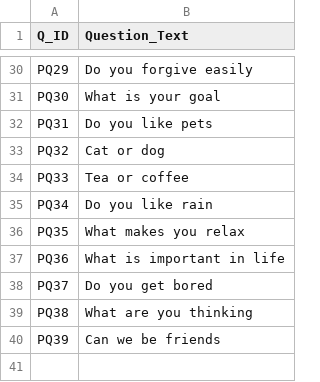
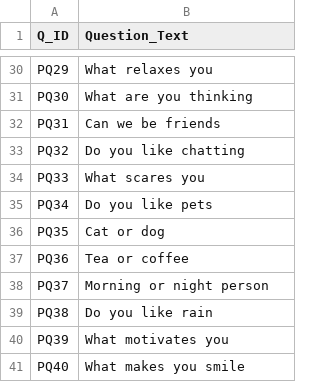
Before and after one commit to PK250051/HuggingHeart, a CSV file: data/questions/PQ_40_Personal_Questions.csv, drawn as a sheet; only a part is shown, gaps mark what is left out; the diff covers the shown part only; the diff names each change by its address in the sheet, - before the commit and + after, or states it on an @@ line.

Commit message:
Update PQ_40_Personal_Questions.csv

```diff
--- a/data/questions/PQ_40_Personal_Questions.csv
+++ b/data/questions/PQ_40_Personal_Questions.csv
-B30 (Question_Text): Do you forgive easily
+B30 (Question_Text): What relaxes you
-B31 (Question_Text): What is your goal
+B31 (Question_Text): What are you thinking
-B32 (Question_Text): Do you like pets
+B32 (Question_Text): Can we be friends
-B33 (Question_Text): Cat or dog
+B33 (Question_Text): Do you like chatting
-B34 (Question_Text): Tea or coffee
+B34 (Question_Text): What scares you
-B35 (Question_Text): Do you like rain
+B35 (Question_Text): Do you like pets
-B36 (Question_Text): What makes you relax
+B36 (Question_Text): Cat or dog
-B37 (Question_Text): What is important in life
+B37 (Question_Text): Tea or coffee
-B38 (Question_Text): Do you get bored
+B38 (Question_Text): Morning or night person
-B39 (Question_Text): What are you thinking
+B39 (Question_Text): Do you like rain
-B40 (Question_Text): Can we be friends
+B40 (Question_Text): What motivates you
+row 41: PQ40 | What makes you smile
```
Also changed, not shown: 26 edited cells elsewhere in this file.
